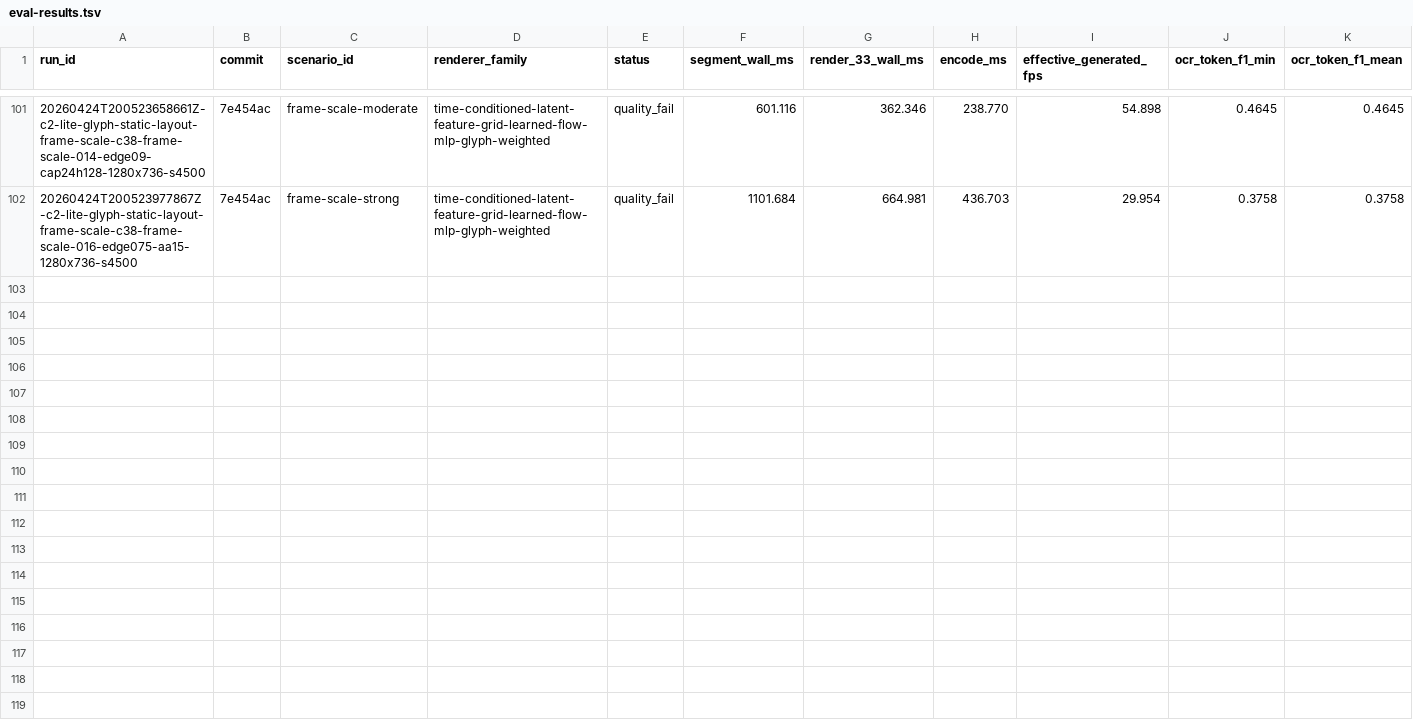
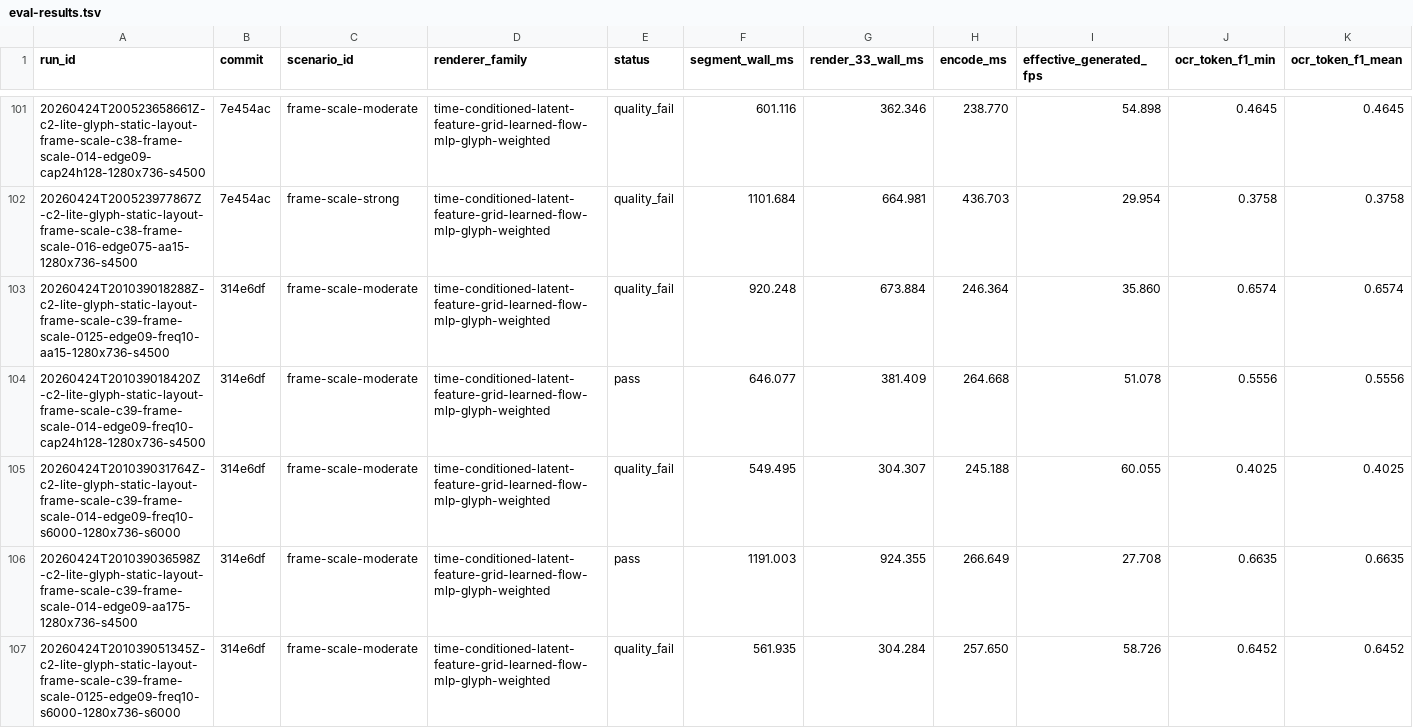
Before and after one commit to dennisonbertram/flipbook-research, a TSV file: docs/experiments/track-c/eval-results.tsv, drawn as a sheet; only a part is shown, gaps mark what is left out; rows hold the shown columns only; the diff covers the shown part only; the diff names each change by its address in the sheet, - before the commit and + after, or states it on an @@ line.

```diff
--- a/docs/experiments/track-c/eval-results.tsv
+++ b/docs/experiments/track-c/eval-results.tsv
+row 103: 20260424T201039018288Z-c2-lite-glyph-static-layout-frame-scale-c39-frame-scale-0125-edge09-freq10-aa15-1280x736-s4500 | 314e6df | frame-scale-moderate | time-conditioned-latent-feature-grid-learned-flow-mlp-glyph-weighted | quality_fail | 920.248 | 673.884 | 246.364 | 35.860 | 0.6574 | 0.6574
+row 104: 20260424T201039018420Z-c2-lite-glyph-static-layout-frame-scale-c39-frame-scale-014-edge09-freq10-cap24h128-1280x736-s4500 | 314e6df | frame-scale-moderate | time-conditioned-latent-feature-grid-learned-flow-mlp-glyph-weighted | pass | 646.077 | 381.409 | 264.668 | 51.078 | 0.5556 | 0.5556
+row 105: 20260424T201039031764Z-c2-lite-glyph-static-layout-frame-scale-c39-frame-scale-014-edge09-freq10-s6000-1280x736-s6000 | 314e6df | frame-scale-moderate | time-conditioned-latent-feature-grid-learned-flow-mlp-glyph-weighted | quality_fail | 549.495 | 304.307 | 245.188 | 60.055 | 0.4025 | 0.4025
+row 106: 20260424T201039036598Z-c2-lite-glyph-static-layout-frame-scale-c39-frame-scale-014-edge09-aa175-1280x736-s4500 | 314e6df | frame-scale-moderate | time-conditioned-latent-feature-grid-learned-flow-mlp-glyph-weighted | pass | 1191.003 | 924.355 | 266.649 | 27.708 | 0.6635 | 0.6635
+row 107: 20260424T201039051345Z-c2-lite-glyph-static-layout-frame-scale-c39-frame-scale-0125-edge09-freq10-s6000-1280x736-s6000 | 314e6df | frame-scale-moderate | time-conditioned-latent-feature-grid-learned-flow-mlp-glyph-weighted | quality_fail | 561.935 | 304.284 | 257.650 | 58.726 | 0.6452 | 0.6452
```
Also changed, not shown: 5 added rows elsewhere in this file, docs/experiments/track-c/results.tsv, 13 other files.
